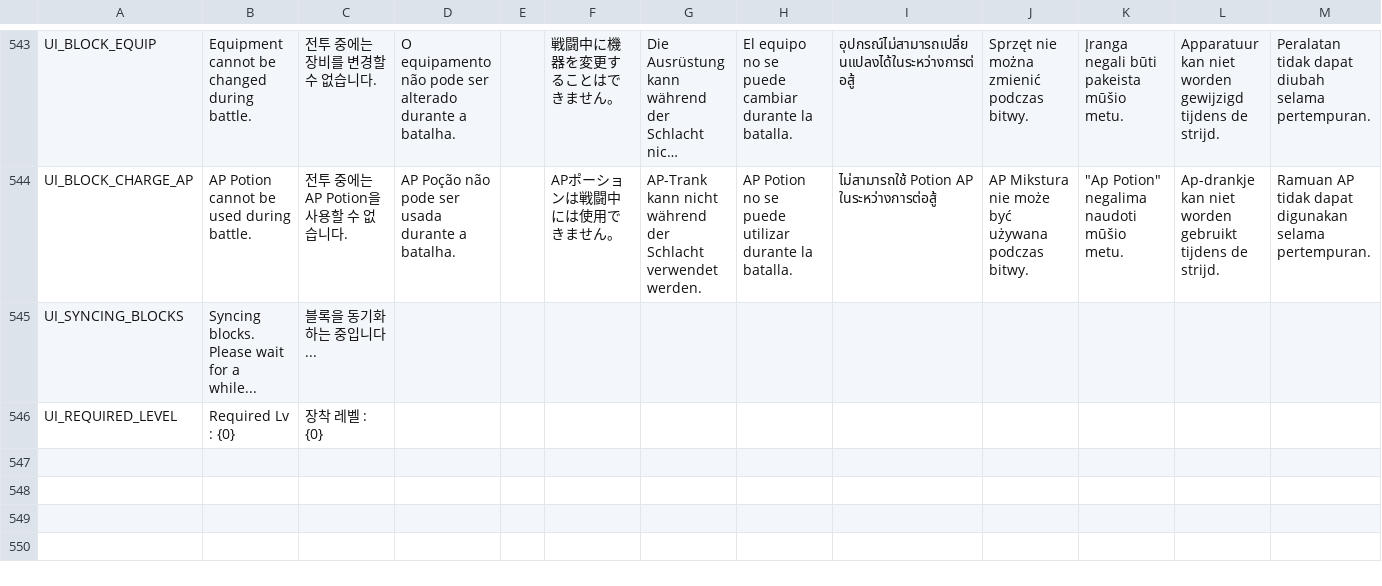
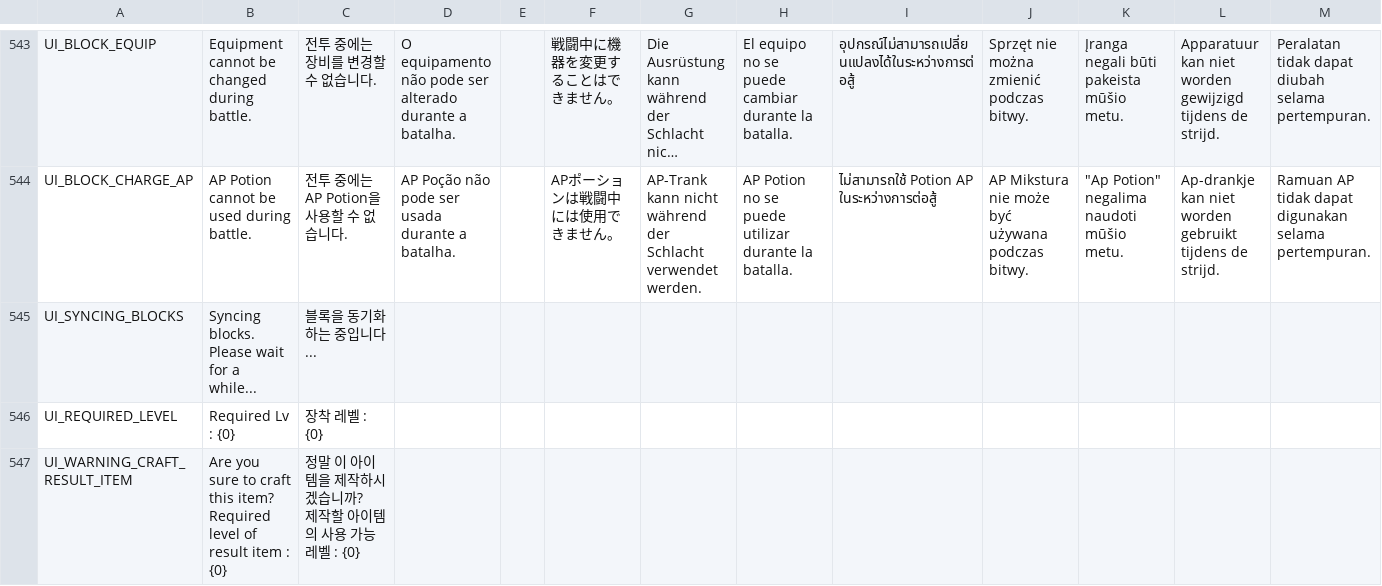
Before and after one commit to planetarium/NineChronicles, a CSV file: nekoyume/Assets/StreamingAssets/Localization/common.csv, drawn as a sheet; only a part is shown, gaps mark what is left out; long unchanged cells end in …; rows hold the shown columns only; ↵ is a line break in a cell; the diff names each change by its address in the sheet, - before the commit and + after, or states it on an @@ line.

Commit message:
Show popup on crafting of unusable item.

```diff
--- a/nekoyume/Assets/StreamingAssets/Localization/common.csv
+++ b/nekoyume/Assets/StreamingAssets/Localization/common.csv
+row 547: UI_WARNING_CRAFT_RESULT_ITEM | Are you sure to craft this item? ↵ Required level of result item : {0} | 정말 이 아이템을 제작하시겠습니까? ↵ 제작할 아이템의 사용 가능 레벨 : {0}
```
Also changed, not shown: 1 other file.
